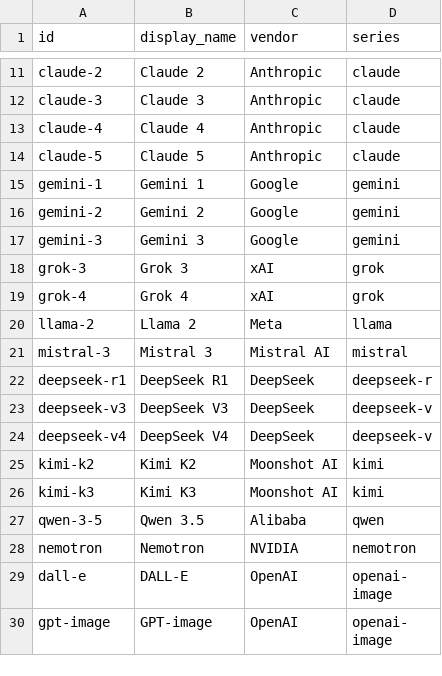
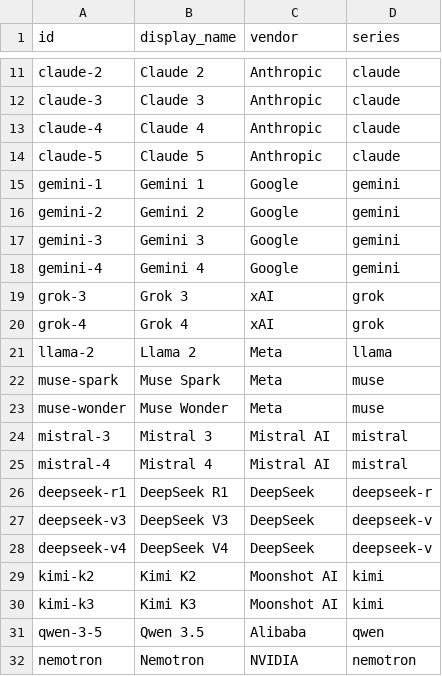
Before and after one commit to Bibbleq/frontier-model-tracker, a CSV file: generated/generations.csv, drawn as a sheet; only a part is shown, gaps mark what is left out; the shorter side is filled out with more unchanged rows; the diff names each change by its address in the sheet, - before the commit and + after, or states it on an @@ line.

```diff
--- a/generated/generations.csv
+++ b/generated/generations.csv
+row 18: gemini-4 | Gemini 4 | Google | gemini
+row 22: muse-spark | Muse Spark | Meta | muse
+row 23: muse-wonder | Muse Wonder | Meta | muse
+row 25: mistral-4 | Mistral 4 | Mistral AI | mistral
```
Also changed, not shown: generated/current-state.csv, generated/model-lines.csv, 12 other files.
